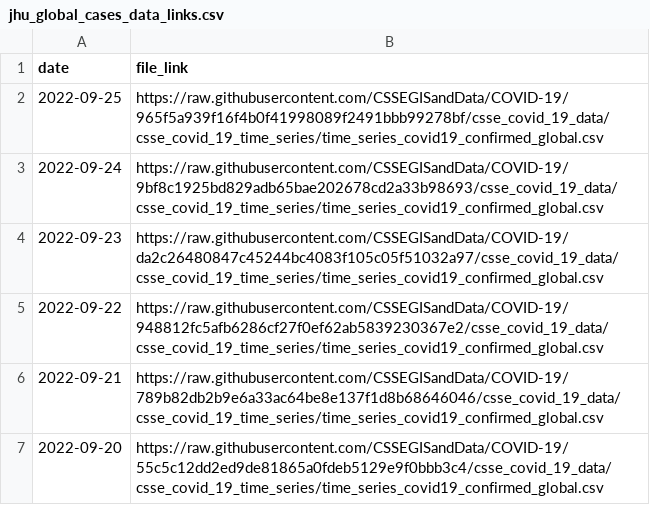
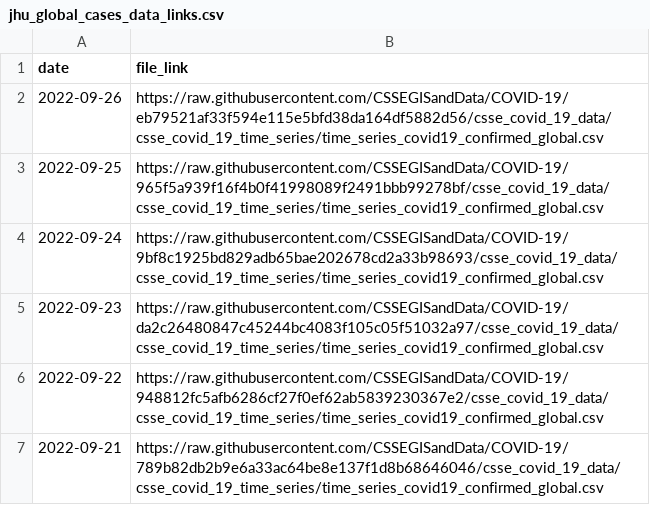
Before and after one commit to reichlab/covidData, a CSV file: data/jhu_global_cases_data_links.csv, drawn as a sheet; only a part is shown; the shorter side is filled out with more unchanged rows.

```diff
--- a/data/jhu_global_cases_data_links.csv
+++ b/data/jhu_global_cases_data_links.csv
@@ -1,2 +1,3 @@
 "date","file_link"
+2022-09-26,"https://raw.githubusercontent.com/CSSEGISandData/COVID-19/eb79521af33f594e115e5bfd38da164df5882d56/csse_covid_19_data/csse_covid_19_time_series/time_series_covid19_confirmed_global.csv"
 2022-09-25,"https://raw.githubusercontent.com/CSSEGISandData/COVID-19/965f5a939f16f4b0f41998089f2491bbb99278bf/csse_covid_19_data/csse_covid_19_time_series/time_series_covid19_confirmed_global.csv"
```
Also changed, not shown: data/jhu_global_deaths_data_links.csv, data/jhu_us_cases_data_links.csv, 1 other file.
